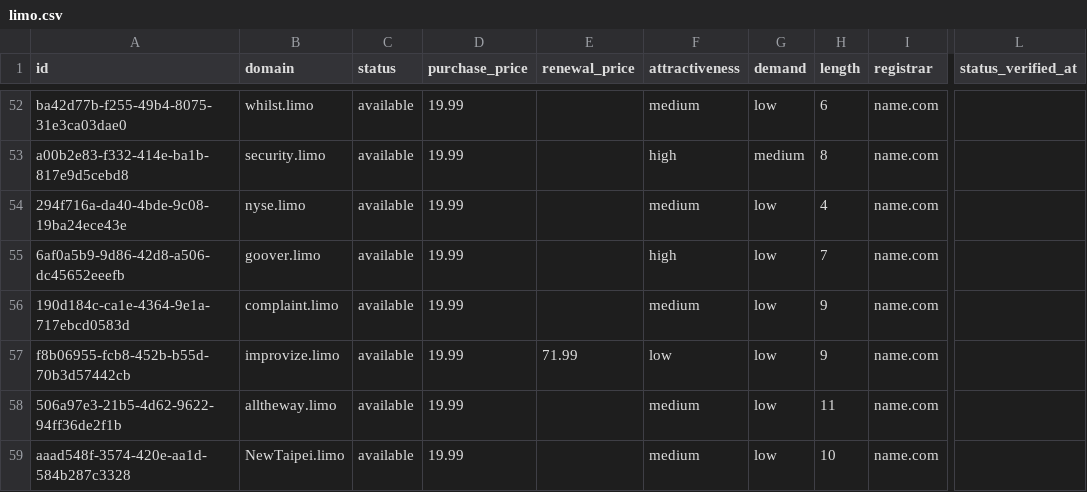
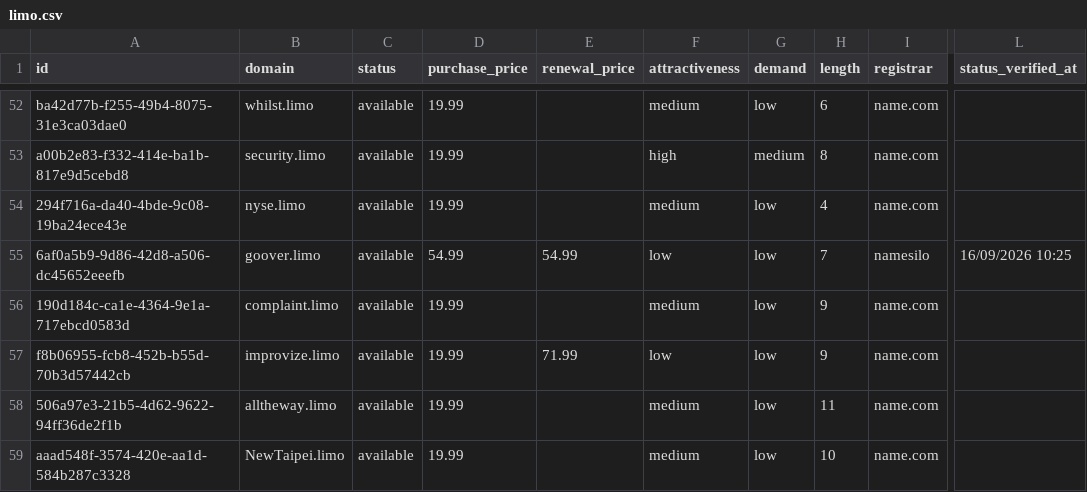
Before and after one commit to UniqueDomains/limo-oneword-domains, a CSV file: limo.csv, drawn as a sheet; only a part is shown, gaps mark what is left out; the diff names each change by its address in the sheet, - before the commit and + after, or states it on an @@ line.

Commit message:
Domains update

```diff
--- a/limo.csv
+++ b/limo.csv
-D55 (purchase_price): 19.99
+D55 (purchase_price): 54.99
-E55 (renewal_price): (empty)
+E55 (renewal_price): 54.99
-F55 (attractiveness): high
+F55 (attractiveness): low
-I55 (registrar): name.com
+I55 (registrar): namesilo
-L55 (status_verified_at): (empty)
+L55 (status_verified_at): 16/09/2026 10:25
```
Also changed, not shown: 4 other files.
